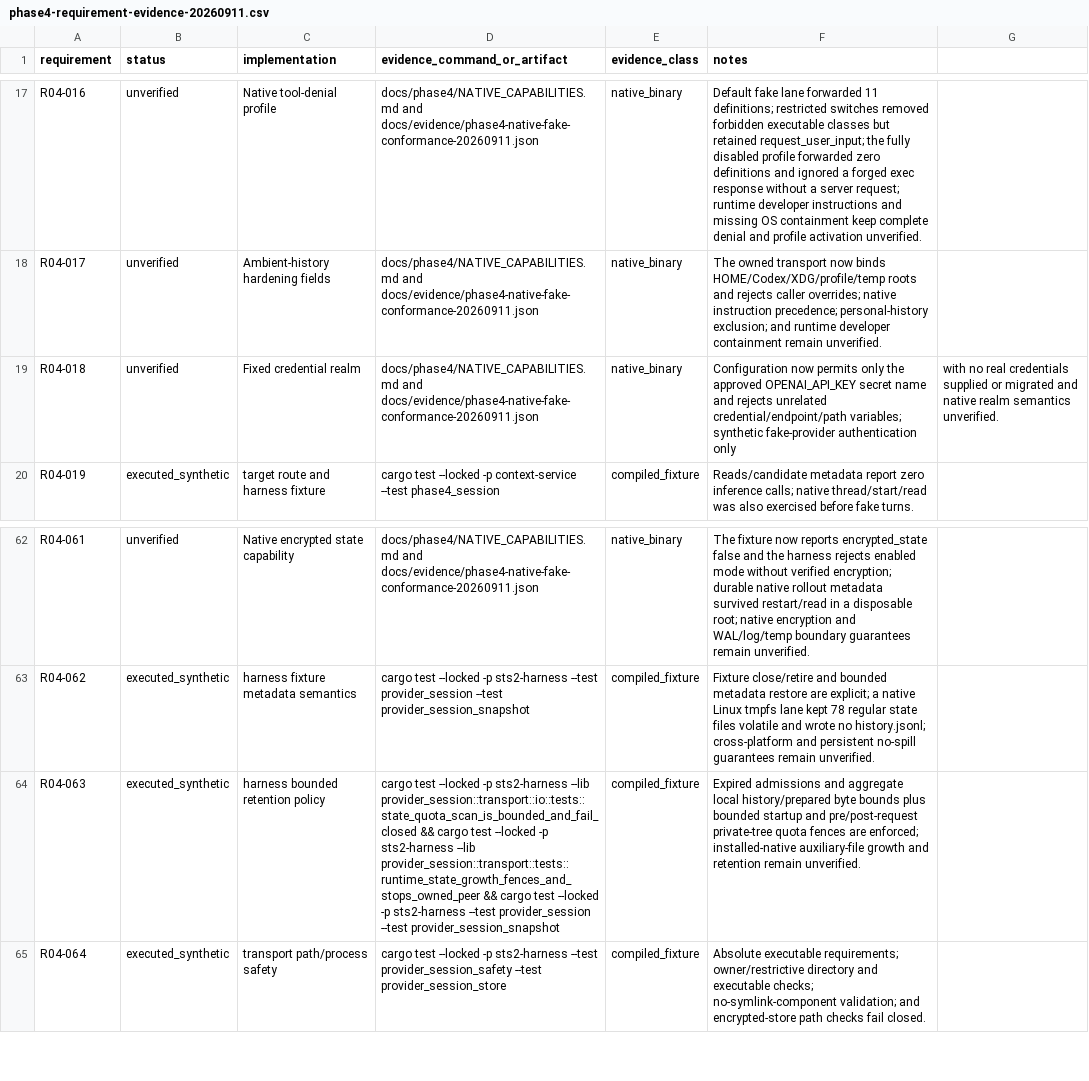
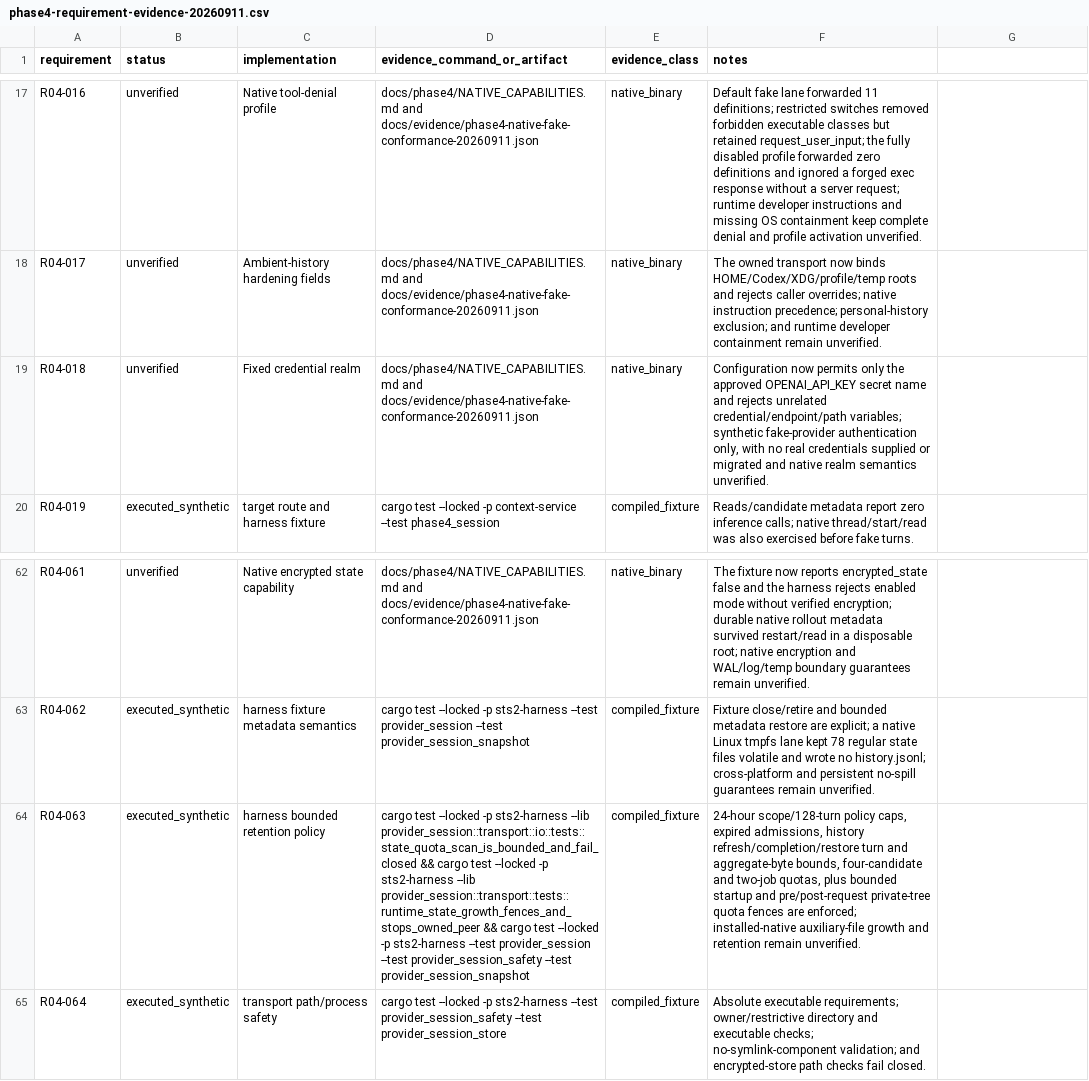
Before and after one commit to AI-Ascension/ascension-context-console, a CSV file: docs/evidence/phase4-requirement-evidence-20260911.csv, drawn as a sheet; only a part is shown, gaps mark what is left out; the diff names each change by its address in the sheet, - before the commit and + after, or states it on an @@ line.

Commit message:
Document finite provider retention

```diff
--- a/docs/evidence/phase4-requirement-evidence-20260911.csv
+++ b/docs/evidence/phase4-requirement-evidence-20260911.csv
-F19 (notes): …fake-provider authentication only
+F19 (notes): …fake-provider authentication only, with no real credentials supplied or migrated and native realm semantics unverified.
-G19: with no real credentials supplied or migrated and native realm semantics unverified.
+G19: (empty)
-D64 (evidence_command_or_artifact): …provider_session --test provider_session_snapshot
+D64 (evidence_command_or_artifact): …provider_session --test provider_session_safety --test provider_session_snapshot
-F64 (notes): Expired admissions and aggregate local history/prepared byte bounds plus bounded…
+F64 (notes): 24-hour scope/128-turn policy caps, expired admissions, history refresh/completion/restore turn and aggregate-byte bounds, four-candidate and two-job quotas, plus bounded…
```
Also changed, not shown: 4 other files.
